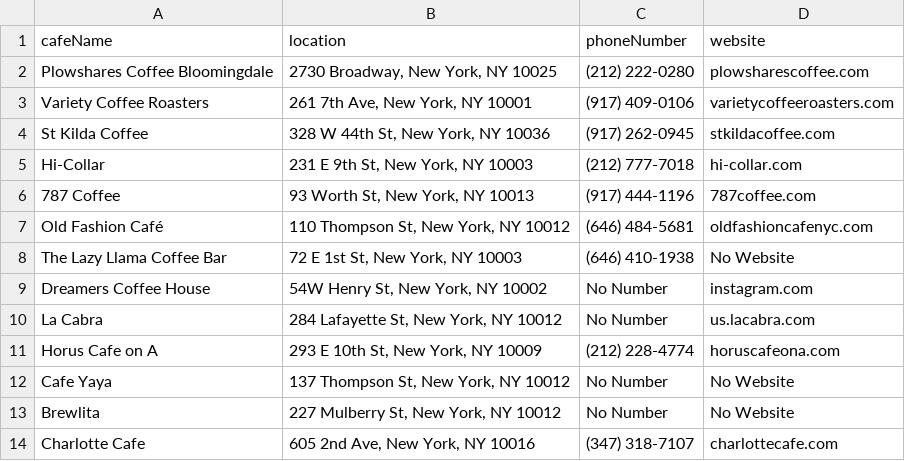
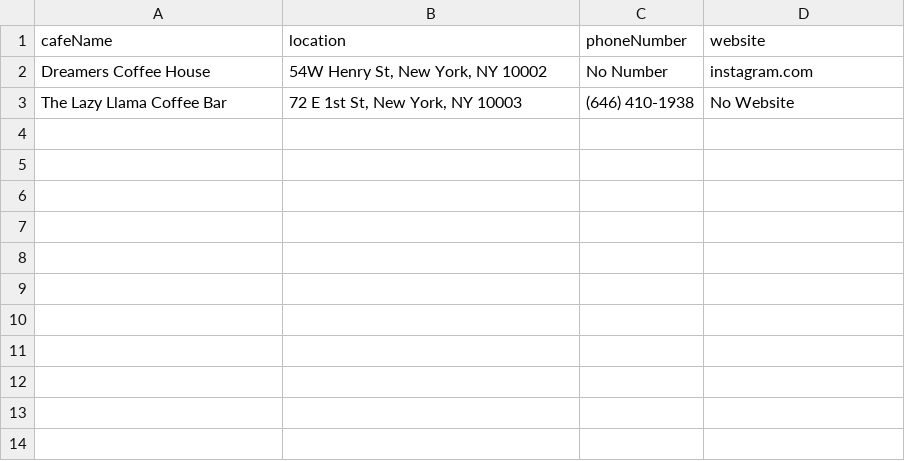
Before and after one commit to stanleyzhengs0/ReviewScraper, a CSV file: cafeCollection.csv, drawn as a sheet.

```diff
--- a/cafeCollection.csv
+++ b/cafeCollection.csv
@@ -1,14 +1,3 @@
 cafeName,location,phoneNumber,website
-"Plowshares Coffee Bloomingdale","2730 Broadway, New York, NY 10025","(212) 222-0280","plowsharescoffee.com"
-"Variety Coffee Roasters","261 7th Ave, New York, NY 10001","(917) 409-0106","varietycoffeeroasters.com"
-"St Kilda Coffee","328 W 44th St, New York, NY 10036","(917) 262-0945","stkildacoffee.com"
-"Hi-Collar","231 E 9th St, New York, NY 10003","(212) 777-7018","hi-collar.com"
-"787 Coffee","93 Worth St, New York, NY 10013","(917) 444-1196","787coffee.com"
-"Old Fashion Café","110 Thompson St, New York, NY 10012","(646) 484-5681","oldfashioncafenyc.com"
+"Dreamers Coffee House","54W Henry St, New York, NY 10002","No Number","instagram.com"
 "The Lazy Llama Coffee Bar","72 E 1st St, New York, NY 10003","(646) 410-1938","No Website"
-"Dreamers Coffee House","54W Henry St, New York, NY 10002","No Number","instagram.com"
-"La Cabra","284 Lafayette St, New York, NY 10012","No Number","us.lacabra.com"
-"Horus Cafe on A","293 E 10th St, New York, NY 10009","(212) 228-4774","horuscafeona.com"
-"Cafe Yaya","137 Thompson St, New York, NY 10012","No Number","No Website"
-"Brewlita","227 Mulberry St, New York, NY 10012","No Number","No Website"
-"Charlotte Cafe","605 2nd Ave, New York, NY 10016","(347) 318-7107","charlottecafe.com"
```
Also changed, not shown: 3 other files.
